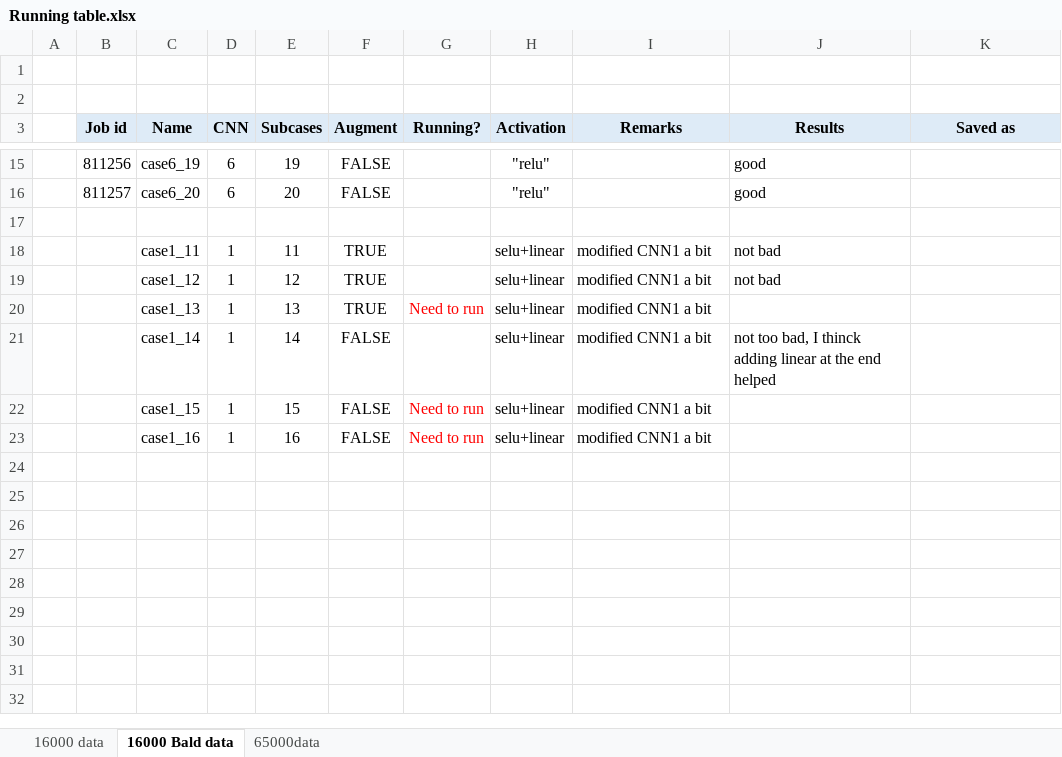
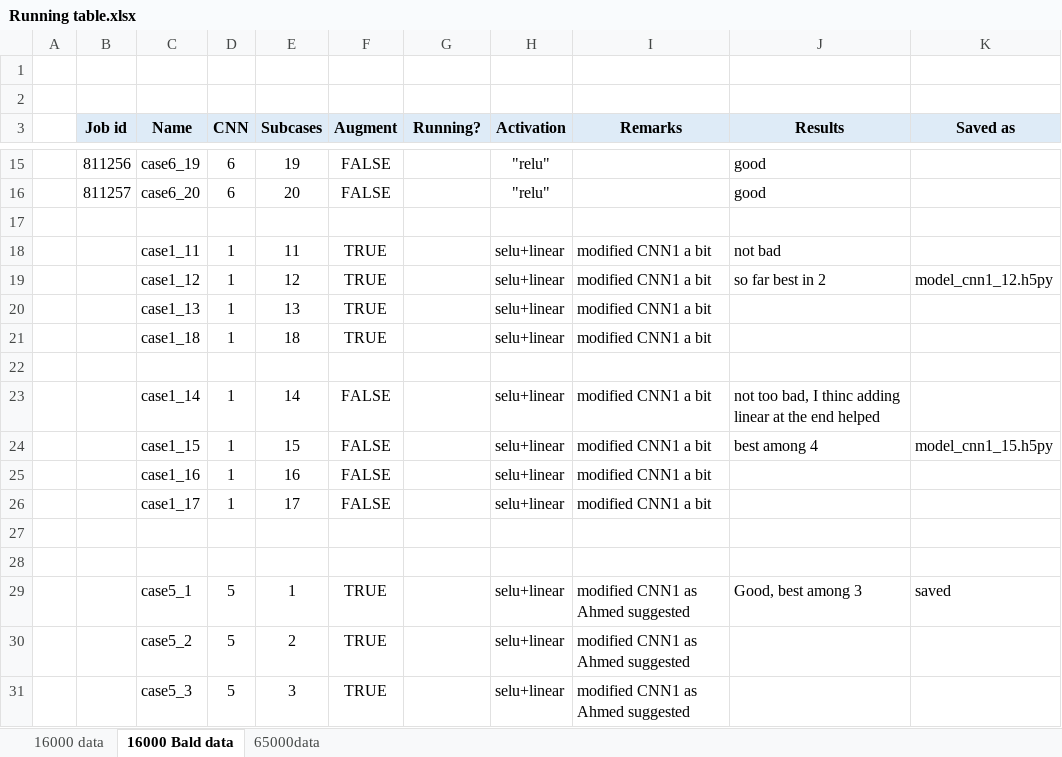
Before and after one commit to ramm777/expfracML, an Excel workbook: Running table.xlsx, sheet 16000 Bald data, drawn as a sheet; only a part is shown, gaps mark what is left out; values as stored, in another font and other column widths than the file's, no borders; addresses are those after the commit; the diff names each change by its address in the sheet, - before the commit and + after, or states it on an @@ line.

Commit message:
Added CNN5 as modified CNN1 after Ahmeds suggestion.

```diff
--- a/Running table.xlsx (sheet 16000 Bald data)
+++ b/Running table.xlsx (sheet 16000 Bald data)
-J19 (Results): not bad
+J19 (Results): so far best in 2
-K19 (Saved as): (empty)
+K19 (Saved as): model_cnn1_12.h5py
-G20 (Running?): Need to run
+G20 (Running?): (empty)
+row 21:  |  | case1_18 | 1 | 18 | TRUE |  | selu+linear | modified CNN1 a bit
+row 22: (empty)
-J23 (Results): …bad, I thinck adding linear…
+J23 (Results): …bad, I thinc adding linear…
-G24:G25 (Running?): Need to run
+G24:G25 (Running?): (empty)
-J24 (Results): (empty)
+J24 (Results): best among 4
-K24 (Saved as): (empty)
+K24 (Saved as): model_cnn1_15.h5py
+row 26:  |  | case1_17 | 1 | 17 | FALSE |  | selu+linear | modified CNN1 a bit
+row 27: (empty)
+row 28: (empty)
+row 29:  |  | case5_1 | 5 | 1 | TRUE |  | selu+linear | modified CNN1 as Ahmed suggested | Good, best among 3 | saved
+row 30:  |  | case5_2 | 5 | 2 | TRUE |  | selu+linear | modified CNN1 as Ahmed suggested
+row 31:  |  | case5_3 | 5 | 3 | TRUE |  | selu+linear | modified CNN1 as Ahmed suggested
```
Also changed, not shown: 3 other files.
